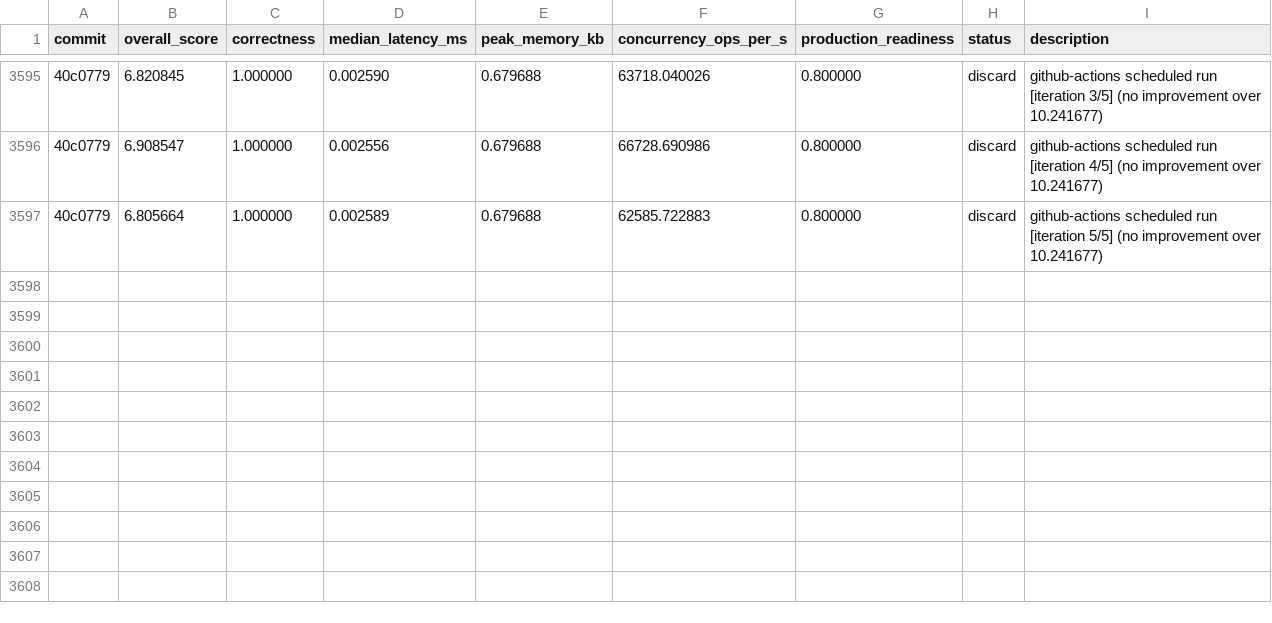
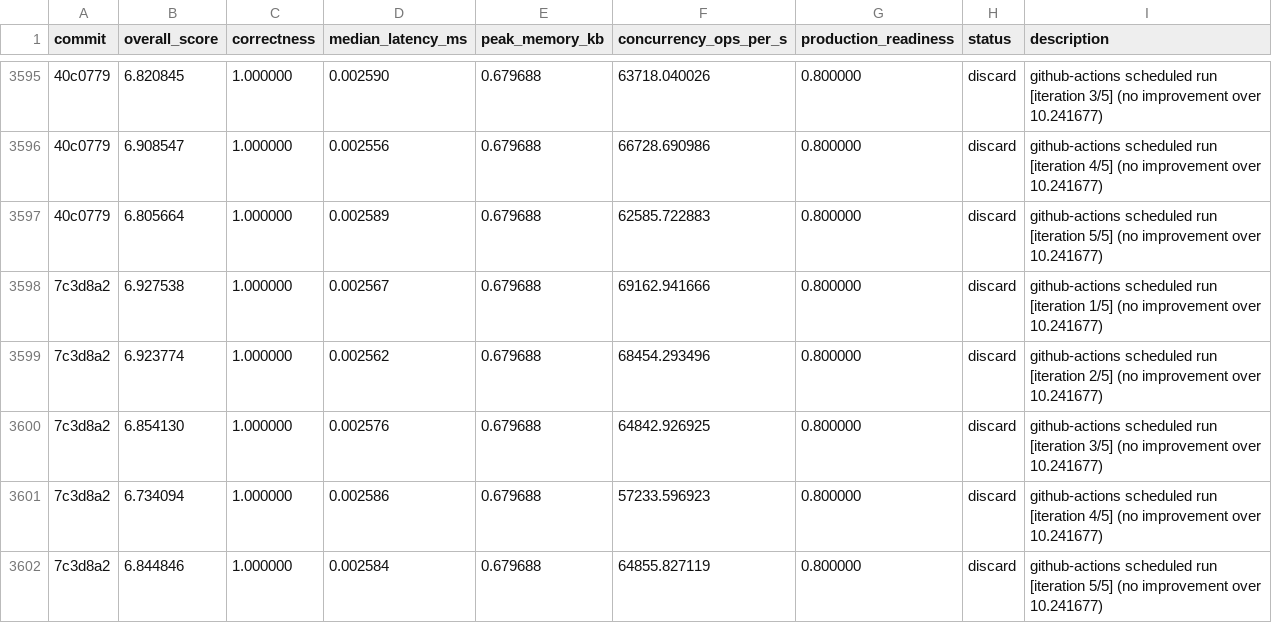
Before and after one commit to vneyman/autoresearch-function, a TSV file: .autoresearch/engineering/portfolio-return/results.tsv, drawn as a sheet; only a part is shown, gaps mark what is left out; the diff names each change by its address in the sheet, - before the commit and + after, or states it on an @@ line.

```diff
--- a/.autoresearch/engineering/portfolio-return/results.tsv
+++ b/.autoresearch/engineering/portfolio-return/results.tsv
+row 3598: 7c3d8a2 | 6.927538 | 1.000000 | 0.002567 | 0.679688 | 69162.941666 | 0.800000 | discard | github-actions scheduled run [iteration 1/5] (no improvement over 10.241677)
+row 3599: 7c3d8a2 | 6.923774 | 1.000000 | 0.002562 | 0.679688 | 68454.293496 | 0.800000 | discard | github-actions scheduled run [iteration 2/5] (no improvement over 10.241677)
+row 3600: 7c3d8a2 | 6.854130 | 1.000000 | 0.002576 | 0.679688 | 64842.926925 | 0.800000 | discard | github-actions scheduled run [iteration 3/5] (no improvement over 10.241677)
+row 3601: 7c3d8a2 | 6.734094 | 1.000000 | 0.002586 | 0.679688 | 57233.596923 | 0.800000 | discard | github-actions scheduled run [iteration 4/5] (no improvement over 10.241677)
+row 3602: 7c3d8a2 | 6.844846 | 1.000000 | 0.002584 | 0.679688 | 64855.827119 | 0.800000 | discard | github-actions scheduled run [iteration 5/5] (no improvement over 10.241677)
```
Also changed, not shown: 1 other file.
